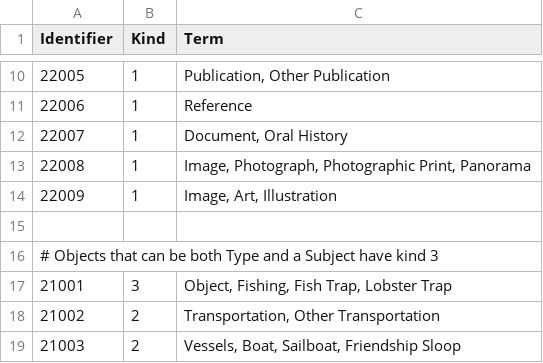
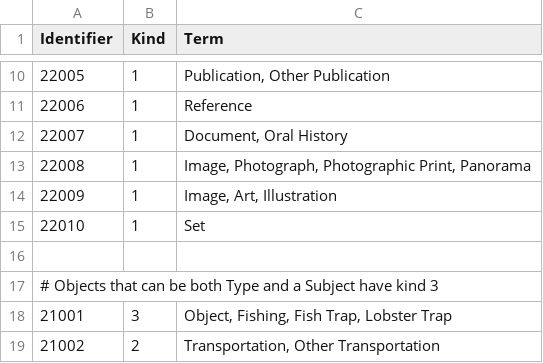
Before and after one commit to gsoules/Python-Common-Vocabulary, a CSV file: data/input-additional-terms.csv, drawn as a sheet; only a part is shown, gaps mark what is left out; the shorter side is filled out with more unchanged rows.

```diff
--- a/data/input-additional-terms.csv
+++ b/data/input-additional-terms.csv
@@ -14,2 +14,3 @@
 22009,1,"Image, Art, Illustration"
+22010,1,Set
 ,,
```
Also changed, not shown: 1 other file.
